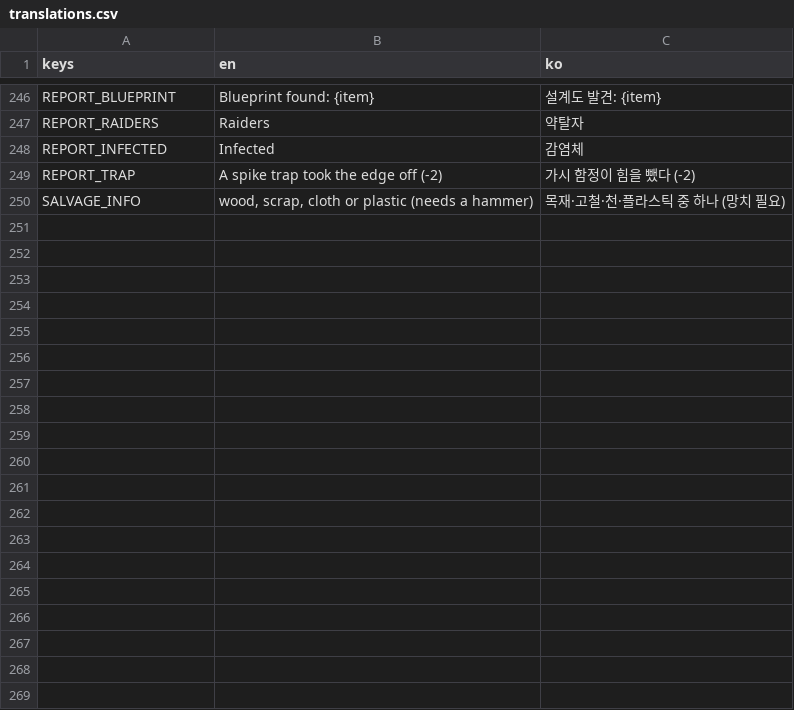
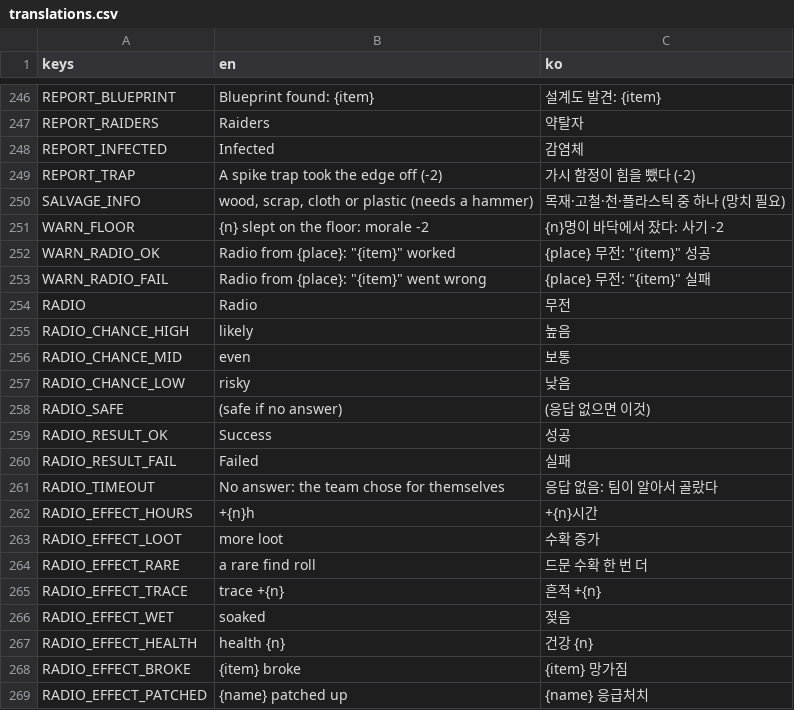
Before and after one commit to jaegeunjeong/RooftopHaven, a CSV file: localization/translations.csv, drawn as a sheet; only a part is shown, gaps mark what is left out; the diff covers the shown part only; the diff names each change by its address in the sheet, - before the commit and + after, or states it on an @@ line.

```diff
--- a/localization/translations.csv
+++ b/localization/translations.csv
+row 251: WARN_FLOOR | {n} slept on the floor: morale -2 | {n}명이 바닥에서 잤다: 사기 -2
+row 252: WARN_RADIO_OK | Radio from {place}: "{item}" worked | {place} 무전: "{item}" 성공
+row 253: WARN_RADIO_FAIL | Radio from {place}: "{item}" went wrong | {place} 무전: "{item}" 실패
+row 254: RADIO | Radio | 무전
+row 255: RADIO_CHANCE_HIGH | likely | 높음
+row 256: RADIO_CHANCE_MID | even | 보통
+row 257: RADIO_CHANCE_LOW | risky | 낮음
+row 258: RADIO_SAFE | (safe if no answer) | (응답 없으면 이것)
+row 259: RADIO_RESULT_OK | Success | 성공
+row 260: RADIO_RESULT_FAIL | Failed | 실패
+row 261: RADIO_TIMEOUT | No answer: the team chose for themselves | 응답 없음: 팀이 알아서 골랐다
+row 262: RADIO_EFFECT_HOURS | +{n}h | +{n}시간
+row 263: RADIO_EFFECT_LOOT | more loot | 수확 증가
+row 264: RADIO_EFFECT_RARE | a rare find roll | 드문 수확 한 번 더
+row 265: RADIO_EFFECT_TRACE | trace +{n} | 흔적 +{n}
+row 266: RADIO_EFFECT_WET | soaked | 젖음
+row 267: RADIO_EFFECT_HEALTH | health {n} | 건강 {n}
+row 268: RADIO_EFFECT_BROKE | {item} broke | {item} 망가짐
+row 269: RADIO_EFFECT_PATCHED | {name} patched up | {name} 응급처치
```
Also changed, not shown: 22 added rows elsewhere in this file, 9 other files.
